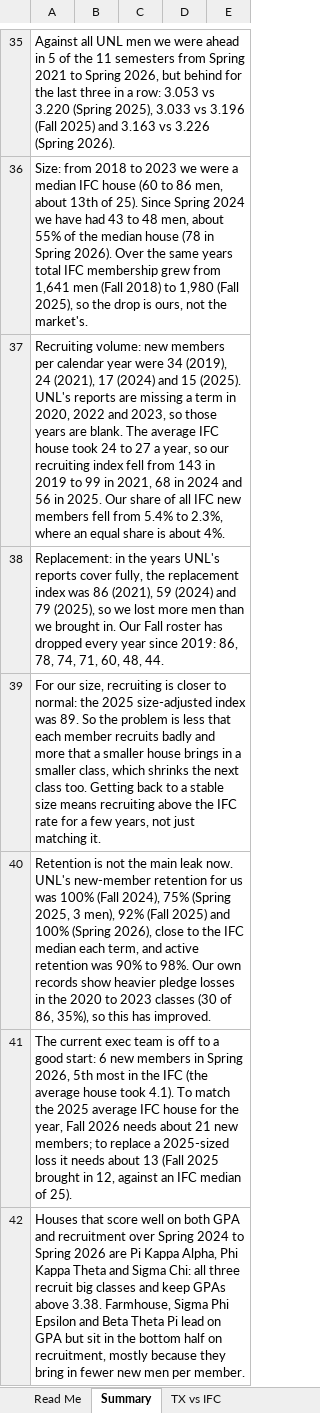
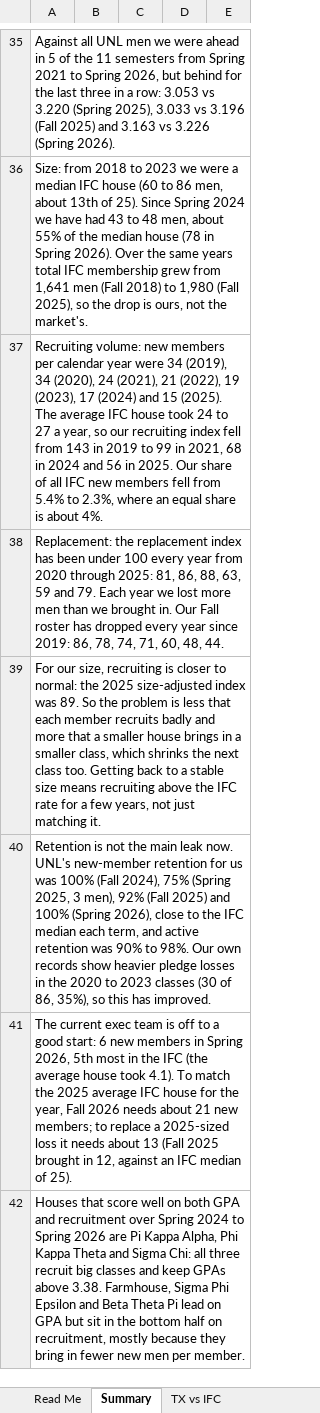
Before and after one commit to TrentonSedlacek/TAXI, an Excel workbook: analysis/Theta Xi vs UNL Fraternities.xlsx, sheet Summary, drawn as a sheet; only a part is shown, gaps mark what is left out; values as stored, in another font and other column widths than the file's, no borders; the diff covers the shown part only; the diff names each change by its address in the sheet, - before the commit and + after, or states it on an @@ line.

```diff
--- a/analysis/Theta Xi vs UNL Fraternities.xlsx (sheet Summary)
+++ b/analysis/Theta Xi vs UNL Fraternities.xlsx (sheet Summary)
-A37: …34 (2019), 24 (2021), 17 (2024) and 15 (2025). UNL's reports are missing a term in 2020, 2022 and 2023, so those years are blank. The average…
+A37: …34 (2019), 34 (2020), 24 (2021), 21 (2022), 19 (2023), 17 (2024) and 15 (2025). The average…
-A38: Replacement: in the years UNL's reports cover fully, the replacement index was 86 (2021), 59 (2024) and 79 (2025), so we lost…
+A38: Replacement: the replacement index has been under 100 every year from 2020 through 2025: 81, 86, 88, 63, 59 and 79. Each year we lost…
```
Also changed, not shown: 1 edited cell elsewhere in this sheet, sheet Recruitment Index, sheet New Members Matrix, sheet Chapter Data, sheet TX History, sheet TX vs IFC, sheet GPA Matrix, 1 more sheet, charts or pictures, analysis/Theta Xi GPA and Recruitment.xlsx, 4 other files.
